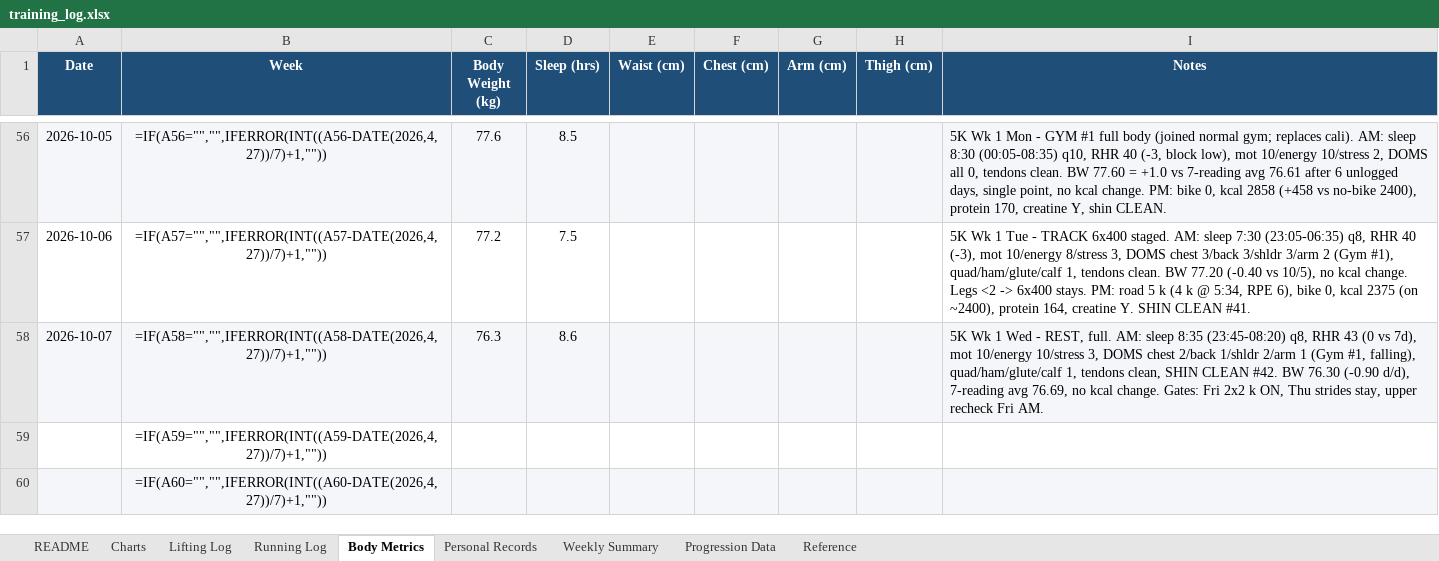
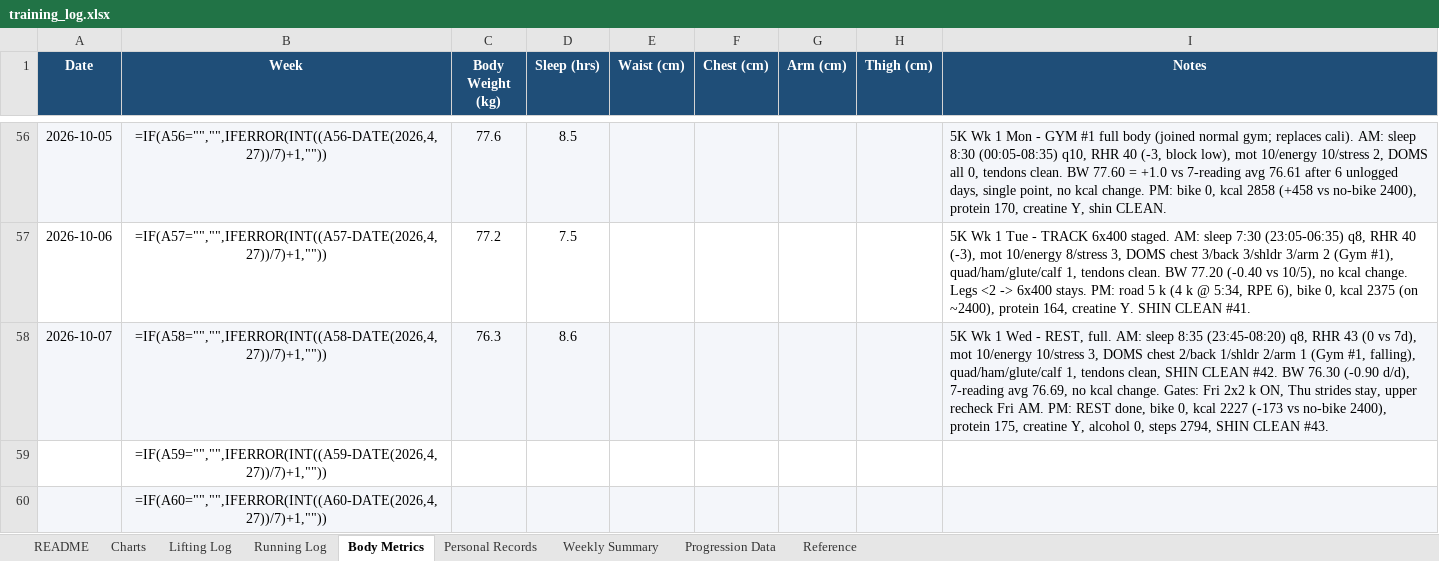
Before and after one commit to Giusepe-3/Training, an Excel workbook: logs/training_log.xlsx, sheet Body Metrics, drawn as a sheet; only a part is shown, gaps mark what is left out; values as stored, in another font and other column widths than the file's, no borders; formulas without a stored value are shown as written; the diff names each change by its address in the sheet, - before the commit and + after, or states it on an @@ line.

```diff
--- a/logs/training_log.xlsx (sheet Body Metrics)
+++ b/logs/training_log.xlsx (sheet Body Metrics)
-I58 (Notes): …Fri AM.
+I58 (Notes): …Fri AM. PM: REST done, bike 0, kcal 2227 (-173 vs no-bike 2400), protein 175, creatine Y, alcohol 0, steps 2794, SHIN CLEAN #43.
```
Also changed, not shown: 1 other file.
